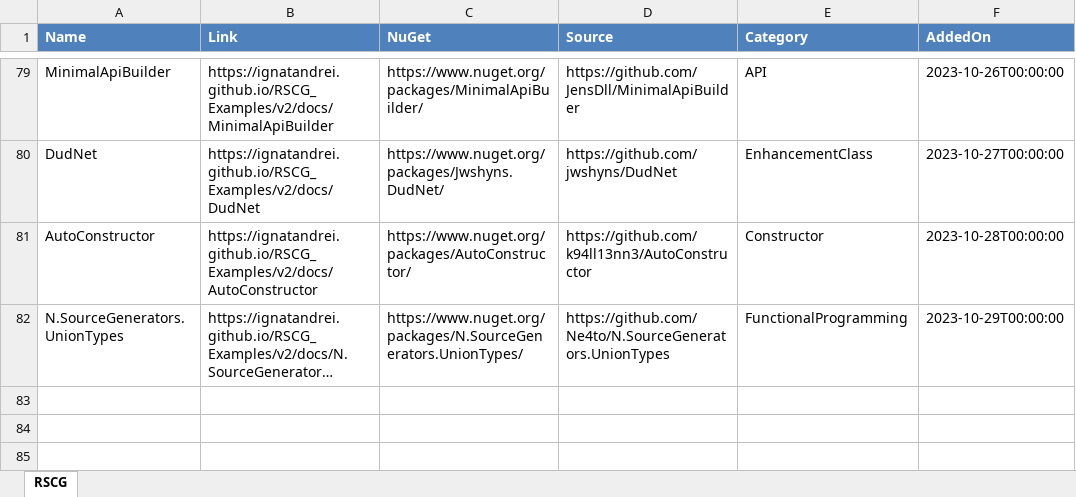
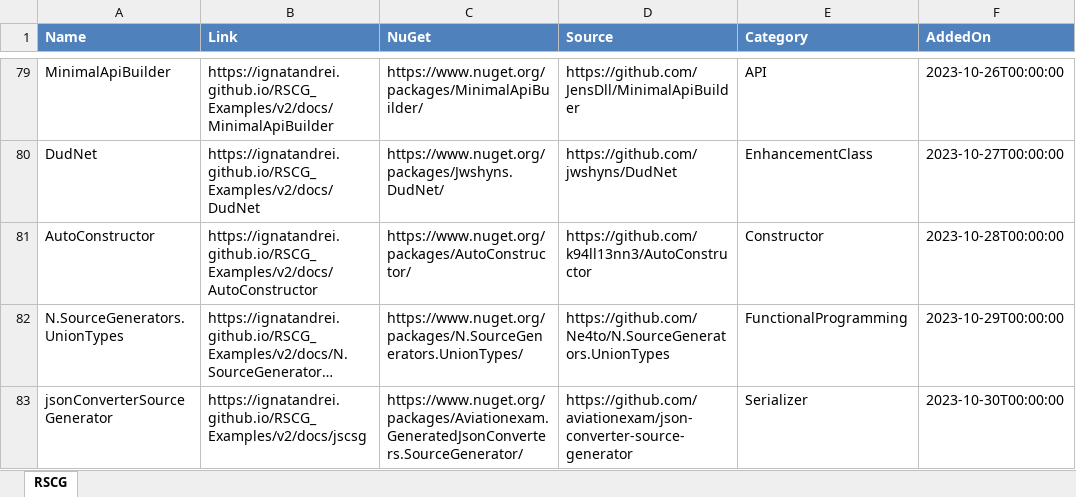
Before and after one commit to ignatandrei/RSCG_Examples, an Excel workbook: v2/rscg_examples_site/static/exports/RSCG.xlsx, sheet RSCG, drawn as a sheet; only a part is shown, gaps mark what is left out; long unchanged cells end in …; values as stored, in another font and other column widths than the file's, no borders; the diff names each change by its address in the sheet, - before the commit and + after, or states it on an @@ line.

Commit message:
modified list

```diff
--- a/v2/rscg_examples_site/static/exports/RSCG.xlsx (sheet RSCG)
+++ b/v2/rscg_examples_site/static/exports/RSCG.xlsx (sheet RSCG)
+row 83: jsonConverterSourceGenerator | https://ignatandrei.github.io/RSCG_Examples/v2/docs/jscsg | https://www.nuget.org/packages/Aviationexam.GeneratedJsonConverters.SourceGenerator/ | https://github.com/aviationexam/json-converter-source-generator | Serializer | 2023-10-30T00:00:00
```
Also changed, not shown: 19 other files.
